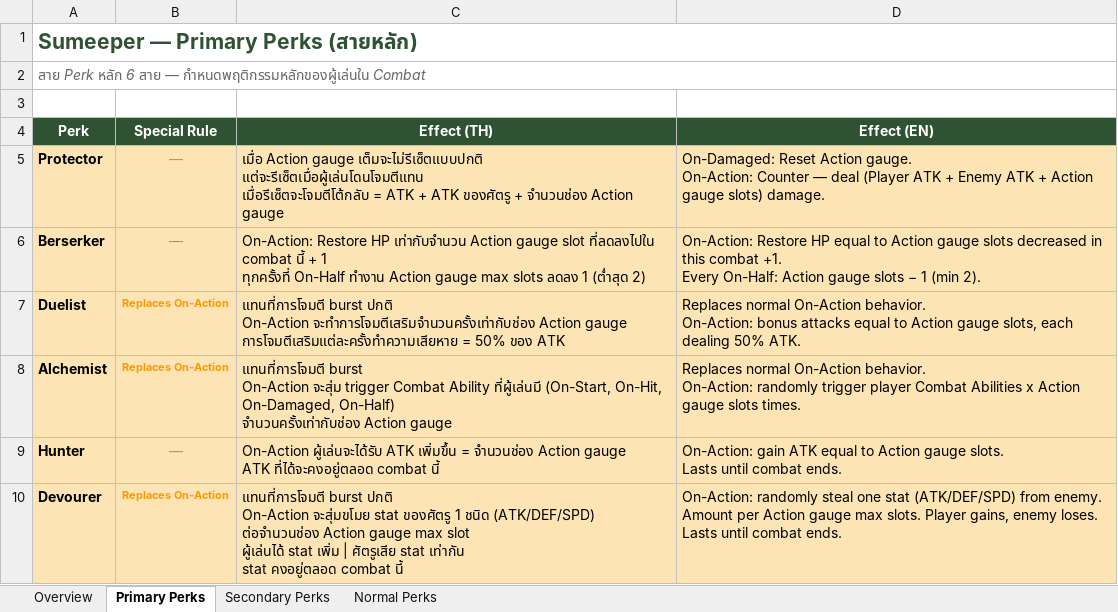
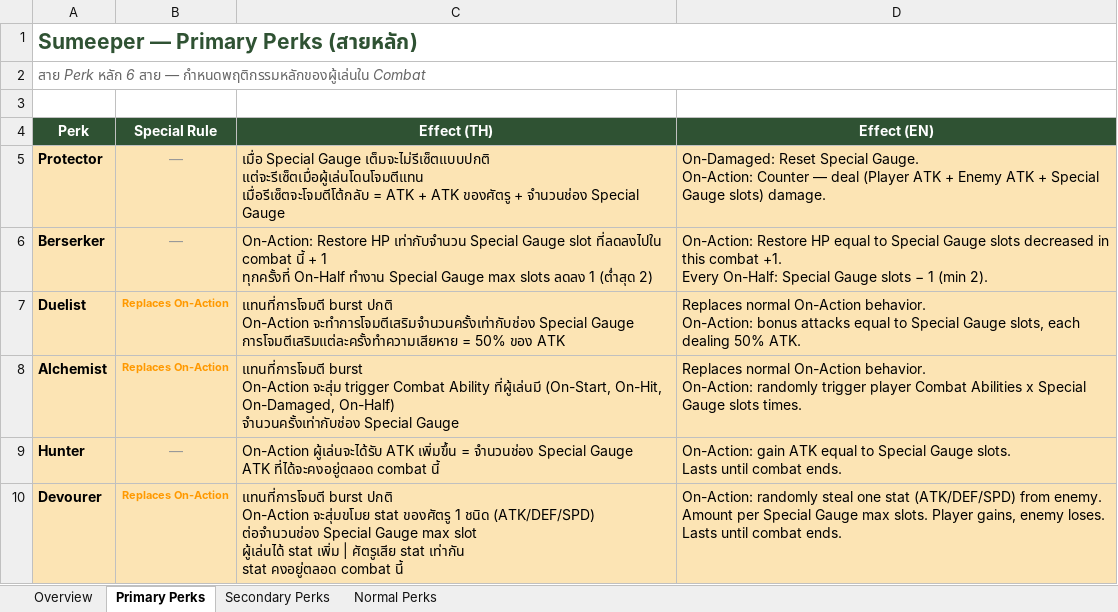
Before and after one commit to ittinan99/Sumeeper_Document, an Excel workbook: game_document/Sumeeper_Perk_Sheet.xlsx, sheet Primary Perks, drawn as a sheet; values as stored, in another font and other column widths than the file's, no borders; charts and pictures not drawn; ↵ is a line break in a cell; the diff names each change by its address in the sheet, - before the commit and + after, or states it on an @@ line.

```diff
--- a/game_document/Sumeeper_Perk_Sheet.xlsx (sheet Primary Perks)
+++ b/game_document/Sumeeper_Perk_Sheet.xlsx (sheet Primary Perks)
-C5 (Effect (TH)): เมื่อ Action gauge เต็มจะไม่รีเซ็ตแบบปกติ ↵ แต่จะรีเซ็ตเมื่อผู้เล่นโดนโจมตีแทน ↵ เมื่อรีเซ็ตจะโจมตีโต้กลับ = ATK + ATK ของศัตรู + จำนวนช่อง Action gauge
+C5 (Effect (TH)): เมื่อ Special Gauge เต็มจะไม่รีเซ็ตแบบปกติ ↵ แต่จะรีเซ็ตเมื่อผู้เล่นโดนโจมตีแทน ↵ เมื่อรีเซ็ตจะโจมตีโต้กลับ = ATK + ATK ของศัตรู + จำนวนช่อง Special Gauge
-D5 (Effect (EN)): On-Damaged: Reset Action gauge. ↵ On-Action: Counter — deal (Player ATK + Enemy ATK + Action gauge slots) damage.
+D5 (Effect (EN)): On-Damaged: Reset Special Gauge. ↵ On-Action: Counter — deal (Player ATK + Enemy ATK + Special Gauge slots) damage.
-C6 (Effect (TH)): …HP เท่ากับจำนวน Action gauge slot ที่ลดลงไปใน combat นี้ + 1 ↵ ทุกครั้งที่ On-Half ทำงาน Action gauge max slots…
+C6 (Effect (TH)): …HP เท่ากับจำนวน Special Gauge slot ที่ลดลงไปใน combat นี้ + 1 ↵ ทุกครั้งที่ On-Half ทำงาน Special Gauge max slots…
-D6 (Effect (EN)): …equal to Action gauge slots decreased in this combat +1. ↵ Every On-Half: Action gauge slots −…
+D6 (Effect (EN)): …equal to Special Gauge slots decreased in this combat +1. ↵ Every On-Half: Special Gauge slots −…
-C7 (Effect (TH)): …On-Action จะทำการโจมตีเสริมจำนวนครั้งเท่ากับช่อง Action gauge ↵ การโจมตีเสริมแต่ละครั้งทำความเสียหาย =…
+C7 (Effect (TH)): …On-Action จะทำการโจมตีเสริมจำนวนครั้งเท่ากับช่อง Special Gauge ↵ การโจมตีเสริมแต่ละครั้งทำความเสียหาย =…
-D7 (Effect (EN)): …equal to Action gauge slots, each…
+D7 (Effect (EN)): …equal to Special Gauge slots, each…
-C8 (Effect (TH)): …On-Half) ↵ จำนวนครั้งเท่ากับช่อง Action gauge
+C8 (Effect (TH)): …On-Half) ↵ จำนวนครั้งเท่ากับช่อง Special Gauge
-D8 (Effect (EN)): …Abilities x Action gauge slots times.
+D8 (Effect (EN)): …Abilities x Special Gauge slots times.
-C9 (Effect (TH)): …= จำนวนช่อง Action gauge ↵ ATK ที่ได้จะคงอยู่ตลอด…
+C9 (Effect (TH)): …= จำนวนช่อง Special Gauge ↵ ATK ที่ได้จะคงอยู่ตลอด…
-D9 (Effect (EN)): …equal to Action gauge slots. ↵ Lasts…
+D9 (Effect (EN)): …equal to Special Gauge slots. ↵ Lasts…
-C10 (Effect (TH)): …(ATK/DEF/SPD) ต่อจำนวนช่อง Action gauge max slot…
+C10 (Effect (TH)): …(ATK/DEF/SPD) ต่อจำนวนช่อง Special Gauge max slot…
-D10 (Effect (EN)): …Amount per Action gauge max slots.…
+D10 (Effect (EN)): …Amount per Special Gauge max slots.…
```
Also changed, not shown: sheet Secondary Perks, sheet Normal Perks, 8 other files.
